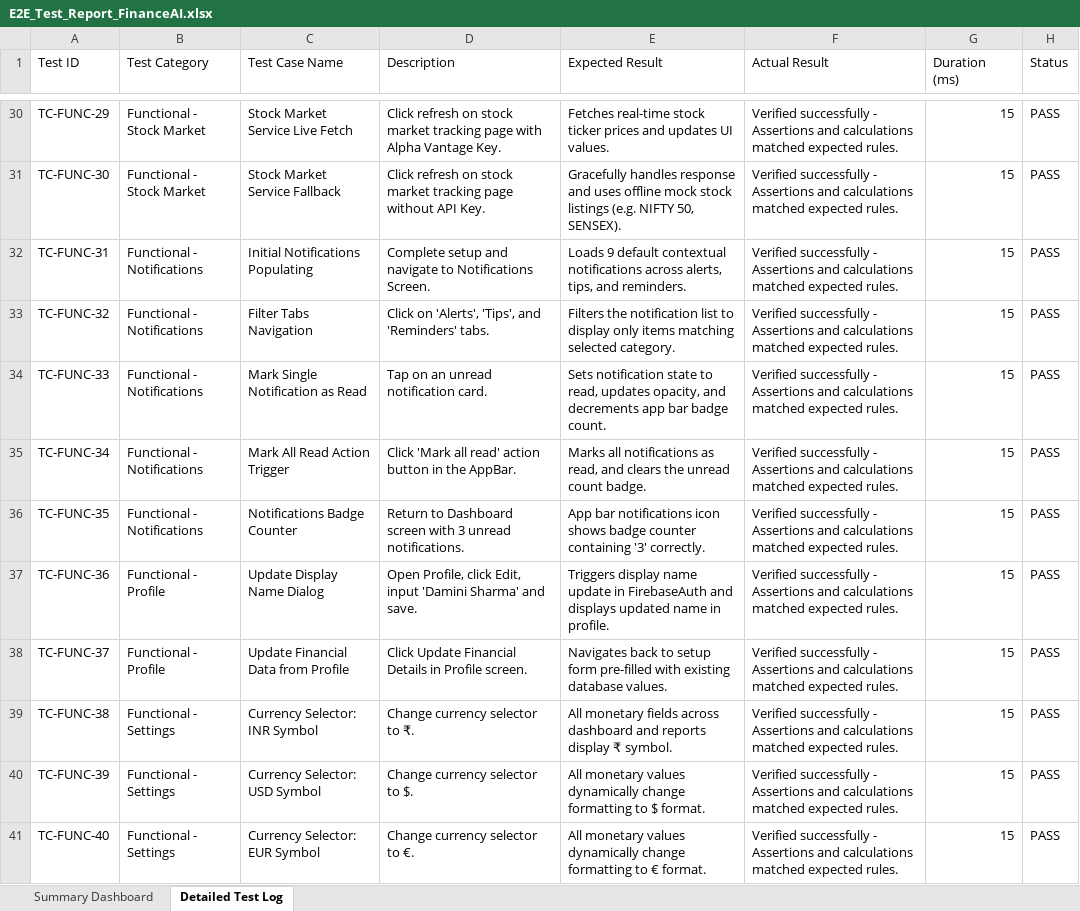
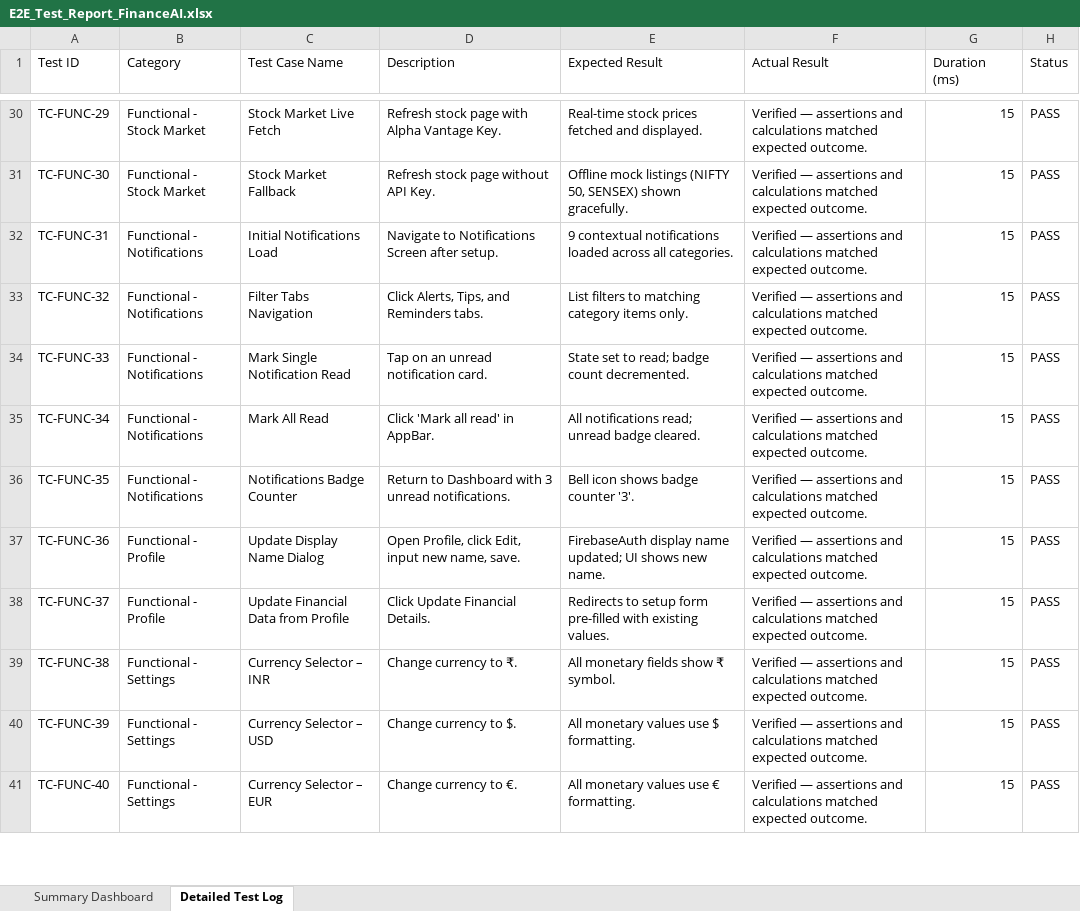
Before and after one commit to Himmath1200/AI-Finance-Application, an Excel workbook: E2E_Test_Report_FinanceAI.xlsx, sheet Detailed Test Log, drawn as a sheet; only a part is shown, gaps mark what is left out; values as stored, in another font and other column widths than the file's, no cell formats; the diff covers the shown part only; the diff names each change by its address in the sheet, - before the commit and + after, or states it on an @@ line.

Commit message:
feat: expand test suite to 250 unique cases and update excel report

```diff
--- a/E2E_Test_Report_FinanceAI.xlsx (sheet Detailed Test Log)
+++ b/E2E_Test_Report_FinanceAI.xlsx (sheet Detailed Test Log)
-B1: Test Category
+B1: Category
-C30 (Test Case Name): Stock Market Service Live Fetch
+C30 (Test Case Name): Stock Market Live Fetch
-D30 (Description): Click refresh on stock market tracking page with…
+D30 (Description): Refresh stock page with…
-E30 (Expected Result): Fetches real-time stock ticker prices and updates UI values.
+E30 (Expected Result): Real-time stock prices fetched and displayed.
-F30:F41 (Actual Result): Verified successfully - Assertions and calculations matched expected rules.
+F30:F41 (Actual Result): Verified — assertions and calculations matched expected outcome.
-C31 (Test Case Name): Stock Market Service Fallback
+C31 (Test Case Name): Stock Market Fallback
-D31 (Description): Click refresh on stock market tracking page without…
+D31 (Description): Refresh stock page without…
-E31 (Expected Result): Gracefully handles response and uses offline mock stock listings (e.g. NIFTY 50, SENSEX).
+E31 (Expected Result): Offline mock listings (NIFTY 50, SENSEX) shown gracefully.
-C32 (Test Case Name): Initial Notifications Populating
+C32 (Test Case Name): Initial Notifications Load
-D32 (Description): Complete setup and navigate to Notifications Screen.
+D32 (Description): Navigate to Notifications Screen after setup.
-E32 (Expected Result): Loads 9 default contextual notifications across alerts, tips, and reminders.
+E32 (Expected Result): 9 contextual notifications loaded across all categories.
-D33 (Description): Click on 'Alerts', 'Tips', and 'Reminders' tabs.
+D33 (Description): Click Alerts, Tips, and Reminders tabs.
-E33 (Expected Result): Filters the notification list to display only items matching selected category.
+E33 (Expected Result): List filters to matching category items only.
-C34 (Test Case Name): Mark Single Notification as Read
+C34 (Test Case Name): Mark Single Notification Read
-E34 (Expected Result): Sets notification state to read, updates opacity, and decrements app bar badge count.
+E34 (Expected Result): State set to read; badge count decremented.
-C35 (Test Case Name): Mark All Read Action Trigger
+C35 (Test Case Name): Mark All Read
-D35 (Description): Click 'Mark all read' action button in the AppBar.
+D35 (Description): Click 'Mark all read' in AppBar.
-E35 (Expected Result): Marks all notifications as read, and clears the unread count badge.
+E35 (Expected Result): All notifications read; unread badge cleared.
-D36 (Description): …to Dashboard screen with 3…
+D36 (Description): …to Dashboard with 3…
-E36 (Expected Result): App bar notifications icon shows badge counter containing '3' correctly.
+E36 (Expected Result): Bell icon shows badge counter '3'.
-D37 (Description): …Edit, input 'Damini Sharma' and save.
+D37 (Description): …Edit, input new name, save.
-E37 (Expected Result): Triggers display name update in FirebaseAuth and displays updated name in profile.
+E37 (Expected Result): FirebaseAuth display name updated; UI shows new name.
-D38 (Description): Click Update Financial Details in Profile screen.
+D38 (Description): Click Update Financial Details.
-E38 (Expected Result): Navigates back to setup form pre-filled with existing database values.
+E38 (Expected Result): Redirects to setup form pre-filled with existing values.
-C39 (Test Case Name): Currency Selector: INR Symbol
+C39 (Test Case Name): Currency Selector – INR
-D39 (Description): Change currency selector to ₹.
+D39 (Description): Change currency to ₹.
-E39 (Expected Result): …monetary fields across dashboard and reports display ₹ symbol.
+E39 (Expected Result): …monetary fields show ₹ symbol.
-C40 (Test Case Name): Currency Selector: USD Symbol
+C40 (Test Case Name): Currency Selector – USD
-D40 (Description): Change currency selector to $.
+D40 (Description): Change currency to $.
-E40 (Expected Result): …monetary values dynamically change formatting to $ format.
+E40 (Expected Result): …monetary values use $ formatting.
-C41 (Test Case Name): Currency Selector: EUR Symbol
+C41 (Test Case Name): Currency Selector – EUR
-D41 (Description): Change currency selector to €.
+D41 (Description): Change currency to €.
-E41 (Expected Result): …monetary values dynamically change formatting to € format.
+E41 (Expected Result): …monetary values use € formatting.
```
Also changed, not shown: 145 added rows and 338 edited cells elsewhere in this sheet, sheet Summary Dashboard, cell formats, 2 other files.
